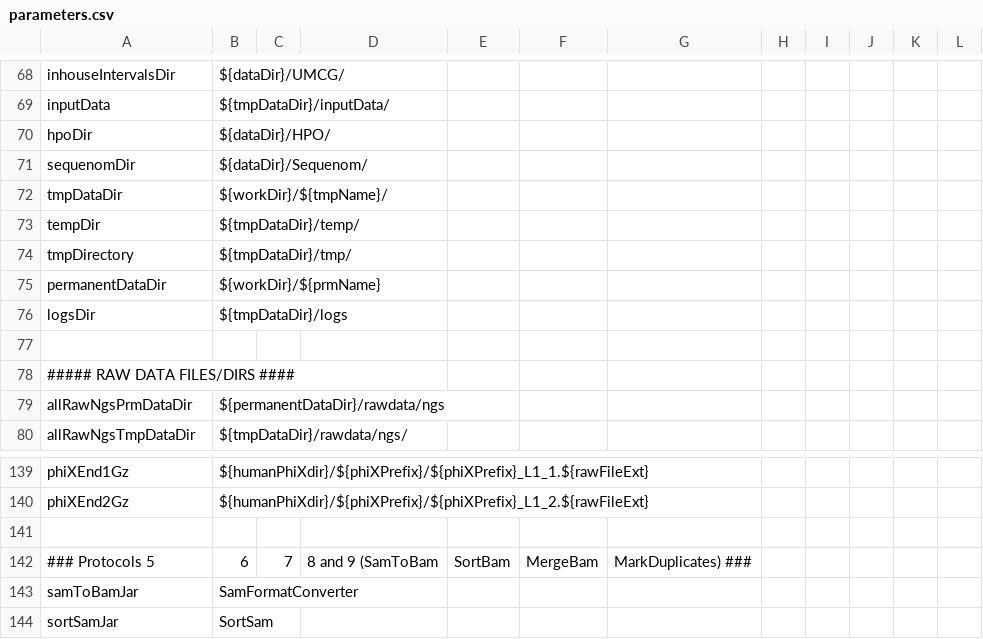
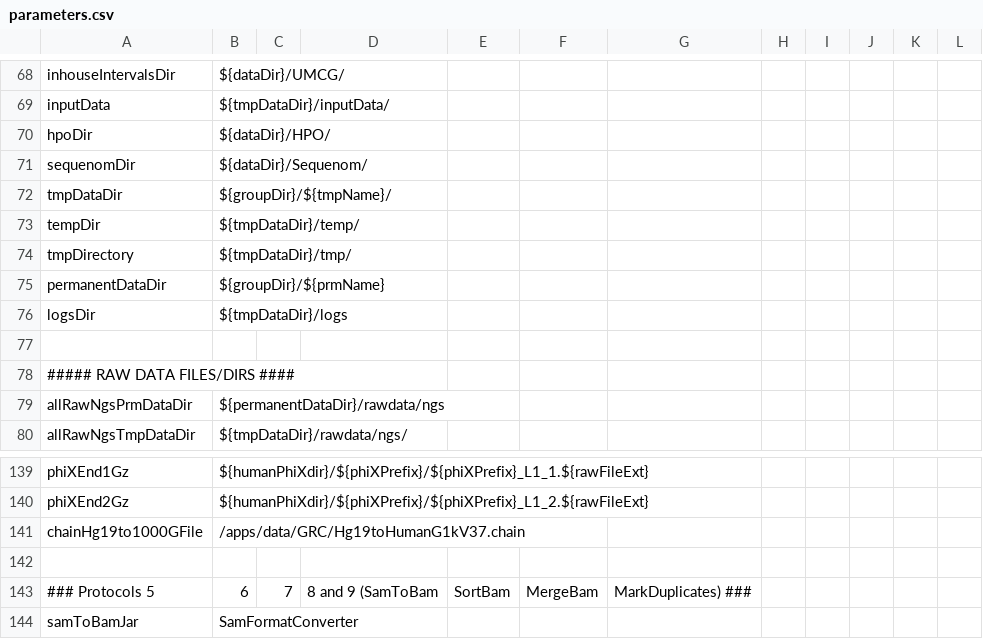
Before and after one commit to molgenis/NGS_DNA, a CSV file: parameters.csv, drawn as a sheet; only a part is shown, gaps mark what is left out; the shorter side is filled out with more unchanged rows.

Commit message:
huge commit containing future protocols, updated group parameters, added DRAGEN workflow/scripts

```diff
--- a/parameters.csv
+++ b/parameters.csv
@@ -71,6 +71,6 @@ hpoDir,${dataDir}/HPO/
 sequenomDir,${dataDir}/Sequenom/
-tmpDataDir,${workDir}/${tmpName}/
+tmpDataDir,${groupDir}/${tmpName}/
 tempDir,${tmpDataDir}/temp/
 tmpDirectory,${tmpDataDir}/tmp/
-permanentDataDir,${workDir}/${prmName}
+permanentDataDir,${groupDir}/${prmName}
 logsDir,${tmpDataDir}/logs
@@ -140,2 +140,3 @@ phiXEnd1Gz,${humanPhiXdir}/${phiXPrefix}/${phiXPrefix}_L1_1.${rawFileExt}
 phiXEnd2Gz,${humanPhiXdir}/${phiXPrefix}/${phiXPrefix}_L1_2.${rawFileExt}
+chainHg19to1000GFile,/apps/data/GRC/Hg19toHumanG1kV37.chain
 
```
Also changed, not shown: parameters_resources_exome.csv, parameters_resources_wgs.csv, 30 other files.
